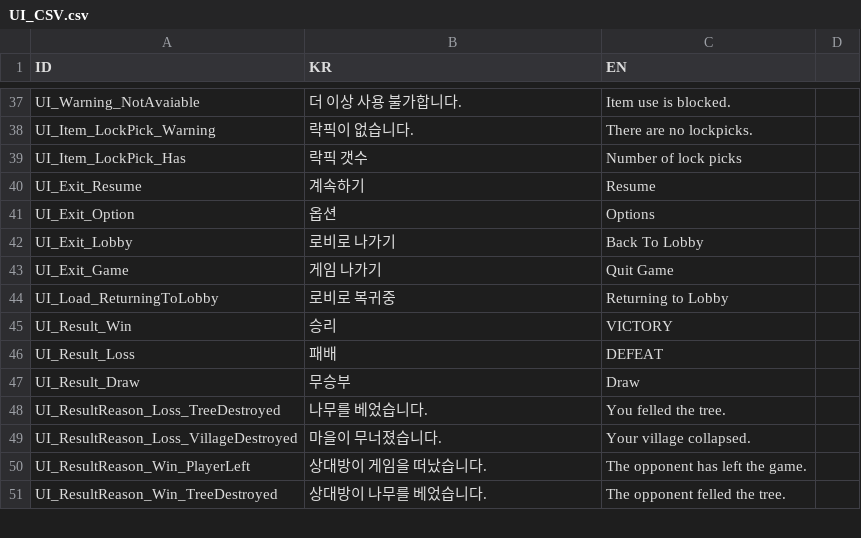
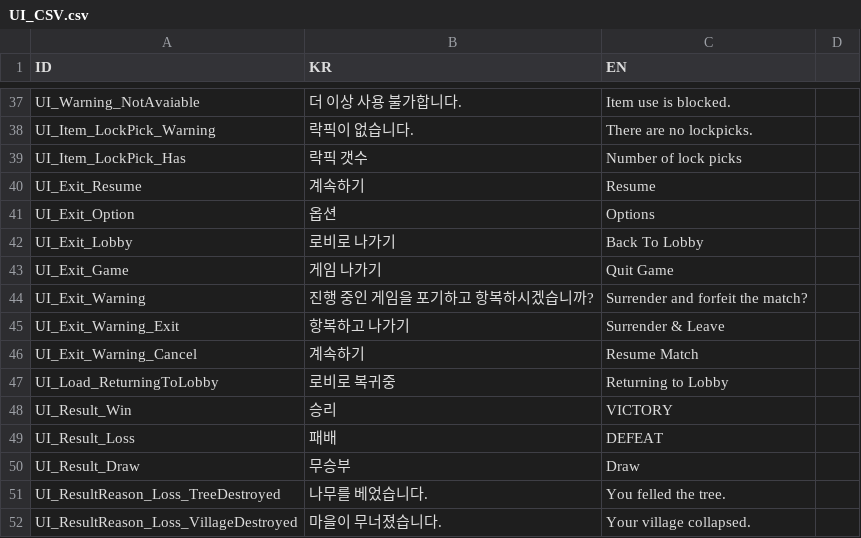
Before and after one commit to BJY029/CleavingDestiny3D, a CSV file: Assets/Localization/UI_CSV.csv, drawn as a sheet; only a part is shown, gaps mark what is left out; the shorter side is filled out with more unchanged rows.

```diff
--- a/Assets/Localization/UI_CSV.csv
+++ b/Assets/Localization/UI_CSV.csv
@@ -43,2 +43,5 @@ UI_Exit_Lobby,로비로 나가기,Back To Lobby
 UI_Exit_Game,게임 나가기,Quit Game
+UI_Exit_Warning,진행 중인 게임을 포기하고 항복하시겠습니까?,Surrender and forfeit the match?
+UI_Exit_Warning_Exit,항복하고 나가기,Surrender & Leave
+UI_Exit_Warning_Cancel,계속하기,Resume Match
 UI_Load_ReturningToLobby,로비로 복귀중,Returning to Lobby
```
Also changed, not shown: 2 other files.
